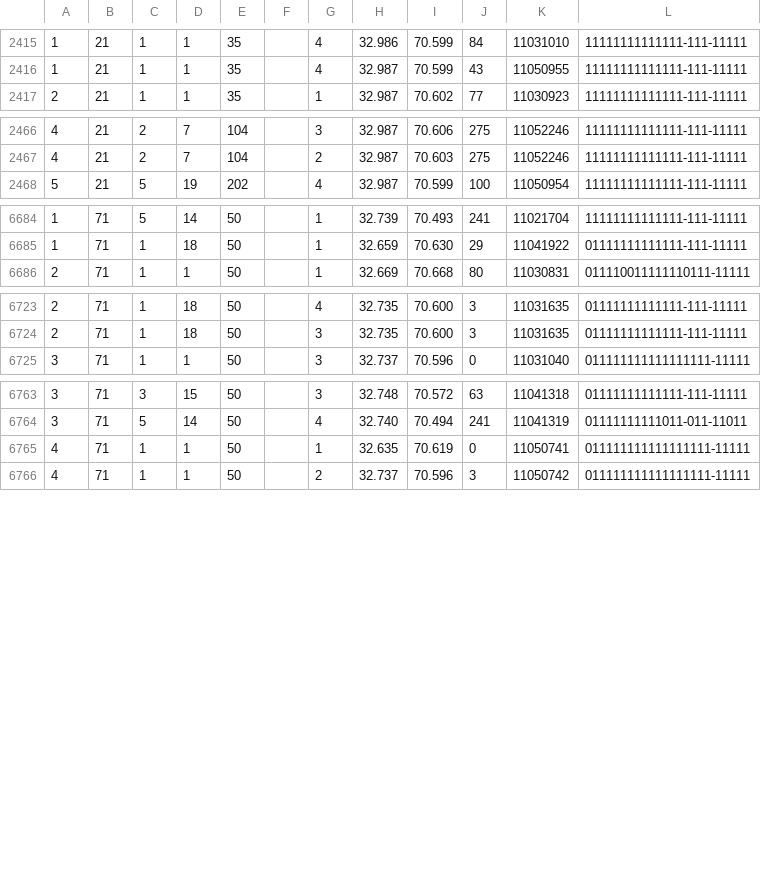
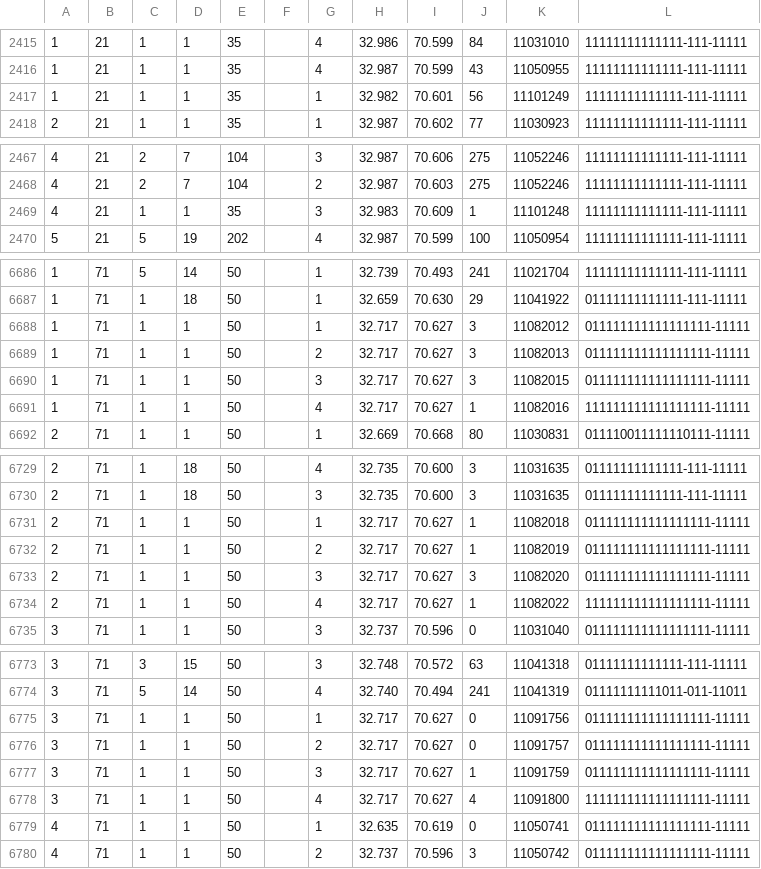
Before and after one commit to shahid2898-png/BannuDiv-Dashboard, a CSV file: data/teammon_SNID_Nov_2026.csv, drawn as a sheet; only a part is shown, gaps mark what is left out; the diff covers the shown part only; the diff names each change by its address in the sheet, - before the commit and + after, or states it on an @@ line.

```diff
--- a/data/teammon_SNID_Nov_2026.csv
+++ b/data/teammon_SNID_Nov_2026.csv
+row 2417: 1 | 21 | 1 | 1 | 35 |  | 1 | 32.982 | 70.601 | 56 | 11101249 | 11111111111111-111-11111
+row 2469: 4 | 21 | 1 | 1 | 35 |  | 3 | 32.983 | 70.609 | 1 | 11101248 | 11111111111111-111-11111
+row 6688: 1 | 71 | 1 | 1 | 50 |  | 1 | 32.717 | 70.627 | 3 | 11082012 | 011111111111111111-11111
+row 6689: 1 | 71 | 1 | 1 | 50 |  | 2 | 32.717 | 70.627 | 3 | 11082013 | 011111111111111111-11111
+row 6690: 1 | 71 | 1 | 1 | 50 |  | 3 | 32.717 | 70.627 | 3 | 11082015 | 011111111111111111-11111
+row 6691: 1 | 71 | 1 | 1 | 50 |  | 4 | 32.717 | 70.627 | 1 | 11082016 | 111111111111111111-11111
+row 6731: 2 | 71 | 1 | 1 | 50 |  | 1 | 32.717 | 70.627 | 1 | 11082018 | 011111111111111111-11111
+row 6732: 2 | 71 | 1 | 1 | 50 |  | 2 | 32.717 | 70.627 | 1 | 11082019 | 011111111111111111-11111
+row 6733: 2 | 71 | 1 | 1 | 50 |  | 3 | 32.717 | 70.627 | 3 | 11082020 | 011111111111111111-11111
+row 6734: 2 | 71 | 1 | 1 | 50 |  | 4 | 32.717 | 70.627 | 1 | 11082022 | 111111111111111111-11111
+row 6775: 3 | 71 | 1 | 1 | 50 |  | 1 | 32.717 | 70.627 | 0 | 11091756 | 011111111111111111-11111
+row 6776: 3 | 71 | 1 | 1 | 50 |  | 2 | 32.717 | 70.627 | 0 | 11091757 | 011111111111111111-11111
+row 6777: 3 | 71 | 1 | 1 | 50 |  | 3 | 32.717 | 70.627 | 1 | 11091759 | 011111111111111111-11111
+row 6778: 3 | 71 | 1 | 1 | 50 |  | 4 | 32.717 | 70.627 | 4 | 11091800 | 111111111111111111-11111
```
Also changed, not shown: 2 edited cells elsewhere in this file, data/icm.csv, data/ms.csv, 8 other files.
